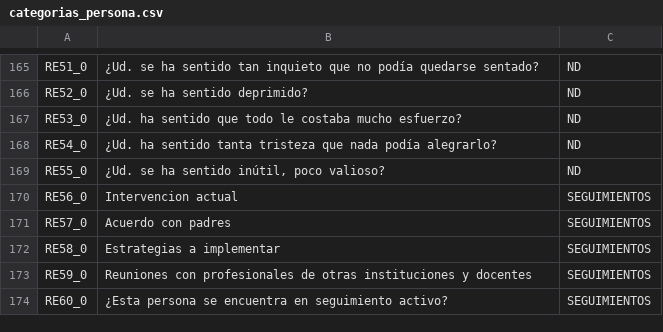
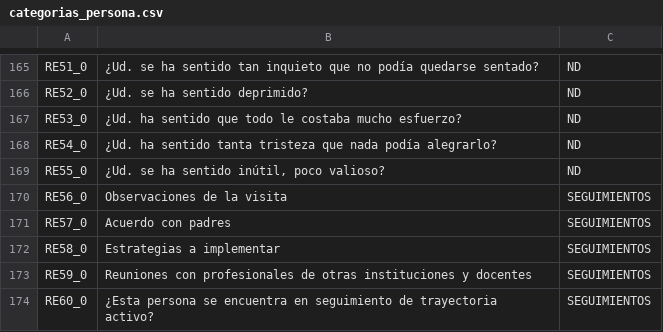
Before and after one commit to ernestosa95/acompa-ar, a CSV file: app/src/main/res/raw/categorias_persona.csv, drawn as a sheet; only a part is shown, gaps mark what is left out.

```diff
--- a/app/src/main/res/raw/categorias_persona.csv
+++ b/app/src/main/res/raw/categorias_persona.csv
@@ -169,3 +169,3 @@ RE54_0,¿Ud. ha sentido tanta tristeza que nada podía alegrarlo?,ND
 RE55_0,"¿Ud. se ha sentido inútil, poco valioso?",ND
-RE56_0,Intervencion actual,SEGUIMIENTOS
+RE56_0,Observaciones de la visita,SEGUIMIENTOS
 RE57_0,Acuerdo con padres,SEGUIMIENTOS
@@ -173,2 +173,2 @@ RE58_0,Estrategias a implementar,SEGUIMIENTOS
 RE59_0,Reuniones con profesionales de otras instituciones y docentes,SEGUIMIENTOS
-RE60_0,¿Esta persona se encuentra en seguimiento activo?,SEGUIMIENTOS
+RE60_0,¿Esta persona se encuentra en seguimiento de trayectoria activo?,SEGUIMIENTOS
```
Also changed, not shown: 5 other files.
